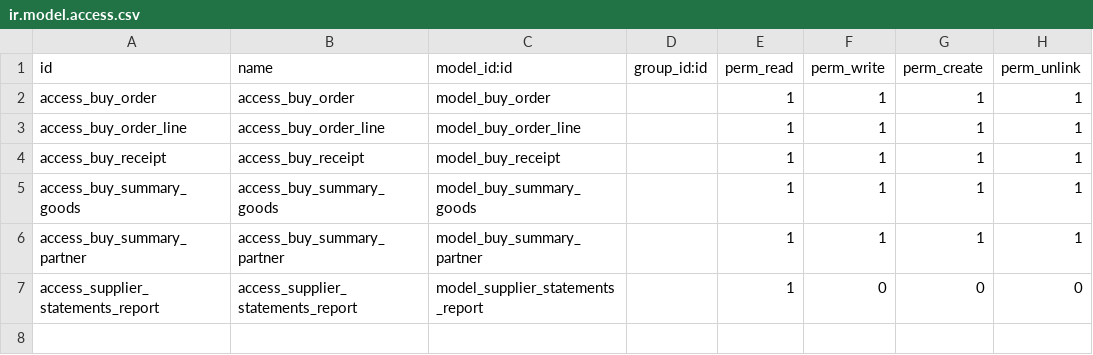
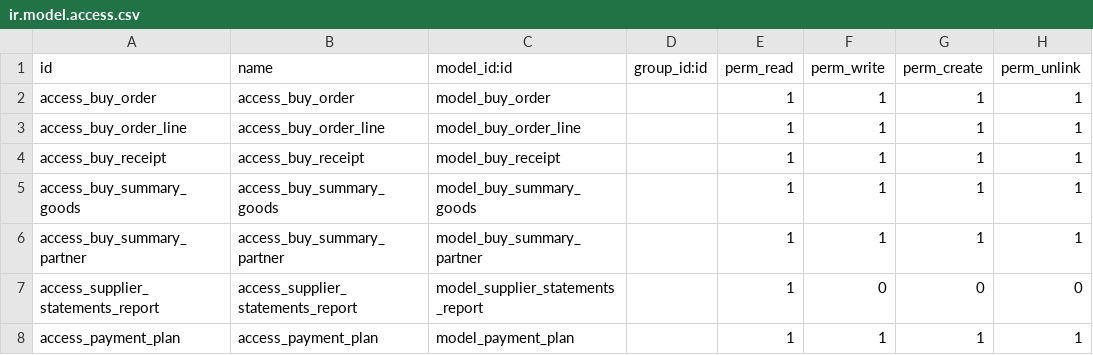
Before and after one commit to osbzr/gooderp_addons, a CSV file: buy/security/ir.model.access.csv, drawn as a sheet.

```diff
--- a/buy/security/ir.model.access.csv
+++ b/buy/security/ir.model.access.csv
@@ -7 +7,2 @@ access_buy_summary_partner,access_buy_summary_partner,model_buy_summary_partner,
 access_supplier_statements_report,access_supplier_statements_report,model_supplier_statements_report,,1,0,0,0
+access_payment_plan,access_payment_plan,model_payment_plan,,1,1,1,1
```
Also changed, not shown: 2 other files.
